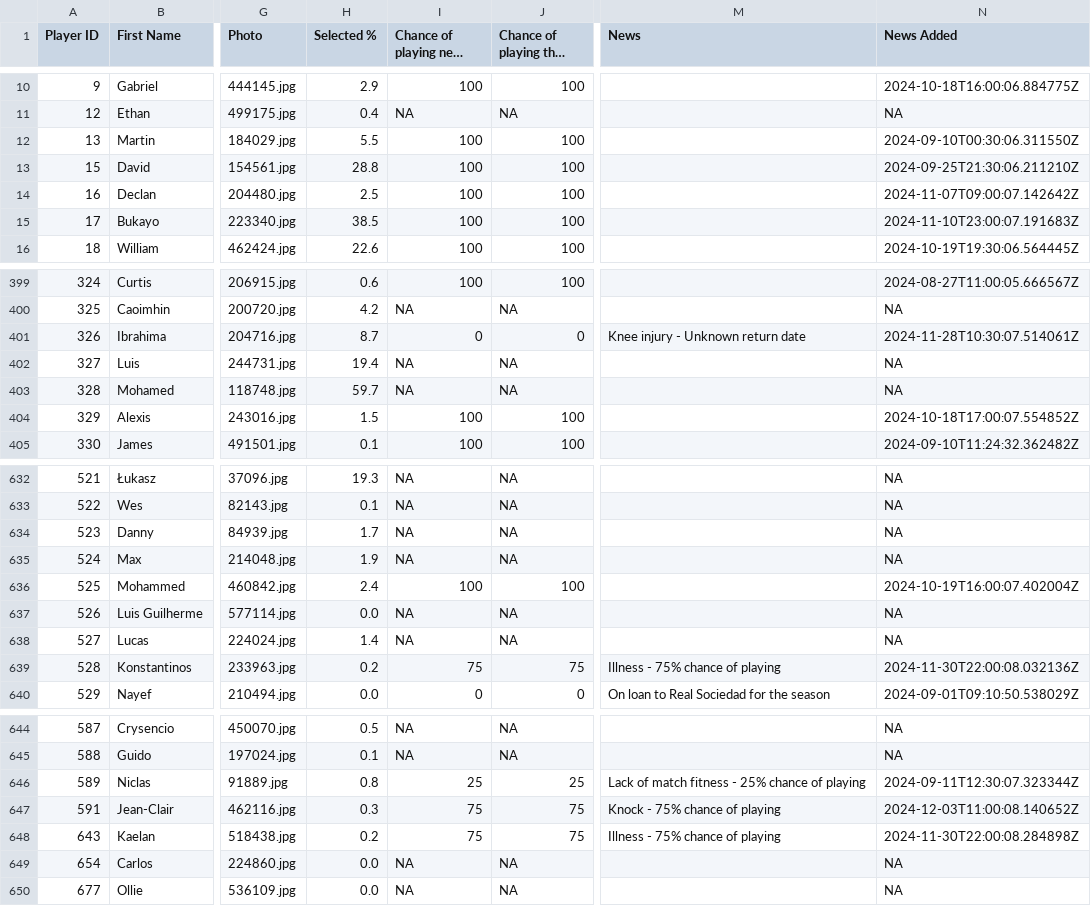
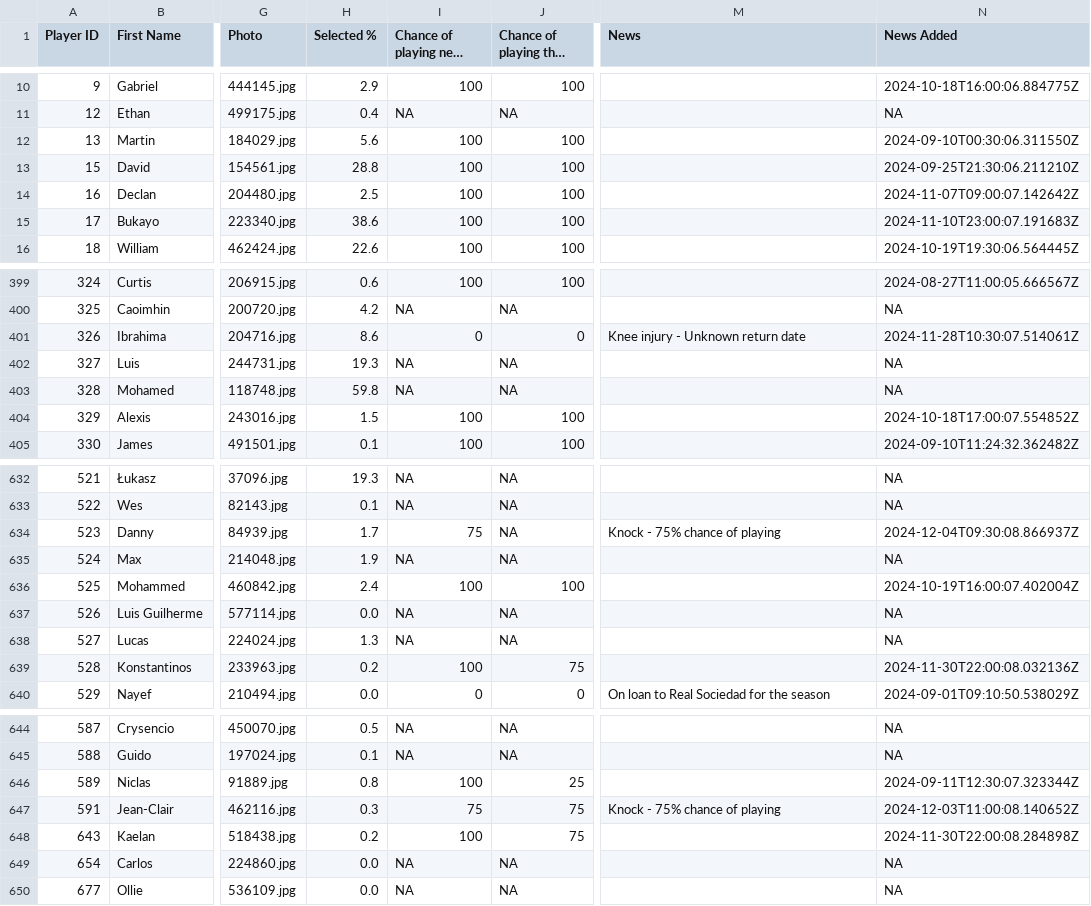
Before and after one commit to ARW4/FPL_Project, a CSV file: Player.csv, drawn as a sheet; only a part is shown, gaps mark what is left out; long unchanged cells end in …; the diff covers the shown part only; the diff names each change by its address in the sheet, - before the commit and + after, or states it on an @@ line.

```diff
--- a/Player.csv
+++ b/Player.csv
-H12 (Selected %): 5.5
+H12 (Selected %): 5.6
-H15 (Selected %): 38.5
+H15 (Selected %): 38.6
-H401 (Selected %): 8.7
+H401 (Selected %): 8.6
-H402 (Selected %): 19.4
+H402 (Selected %): 19.3
-H403 (Selected %): 59.7
+H403 (Selected %): 59.8
-I634 (Chance of playing next round): NA
+I634 (Chance of playing next round): 75
-M634 (News): (empty)
+M634 (News): Knock - 75% chance of playing
-N634 (News Added): NA
+N634 (News Added): 2024-12-04T09:30:08.866937Z
-H638 (Selected %): 1.4
+H638 (Selected %): 1.3
-I639 (Chance of playing next round): 75
+I639 (Chance of playing next round): 100
-M639 (News): Illness - 75% chance of playing
+M639 (News): (empty)
-I646 (Chance of playing next round): 25
+I646 (Chance of playing next round): 100
-M646 (News): Lack of match fitness - 25% chance of playing
+M646 (News): (empty)
-I648 (Chance of playing next round): 75
+I648 (Chance of playing next round): 100
-M648 (News): Illness - 75% chance of playing
+M648 (News): (empty)
```
Also changed, not shown: 19 edited cells elsewhere in this file.
